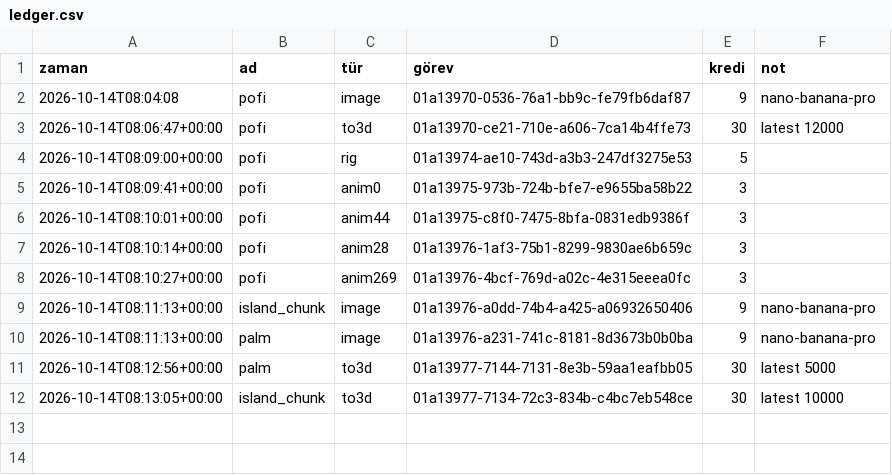
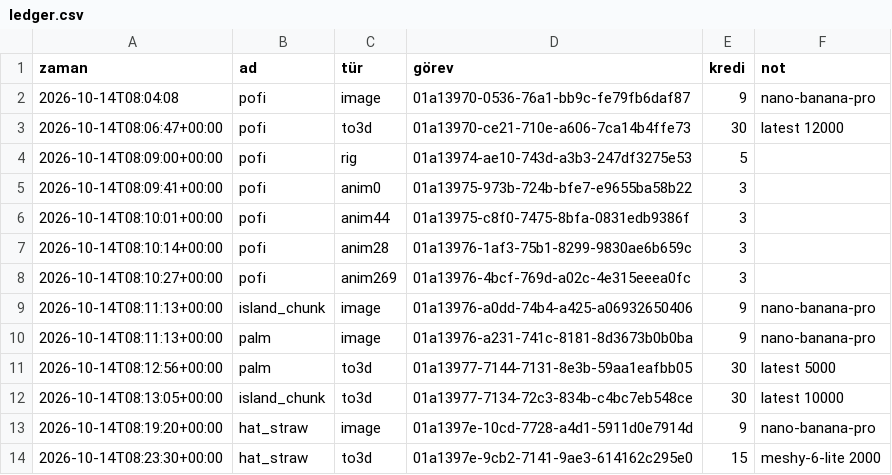
Before and after one commit to amy60946/game-app, a CSV file: art/meshy/ledger.csv, drawn as a sheet.

```diff
--- a/art/meshy/ledger.csv
+++ b/art/meshy/ledger.csv
@@ -12 +12,3 @@ zaman,ad,tür,görev,kredi,not
 2026-10-14T08:13:05+00:00,island_chunk,to3d,01a13977-7134-72c3-834b-c4bc7eb548ce,30,latest 10000
+2026-10-14T08:19:20+00:00,hat_straw,image,01a1397e-10cd-7728-a4d1-5911d0e7914d,9,nano-banana-pro
+2026-10-14T08:23:30+00:00,hat_straw,to3d,01a1397e-9cb2-7141-9ae3-614162c295e0,15,meshy-6-lite 2000
```
Also changed, not shown: 5 other files.
